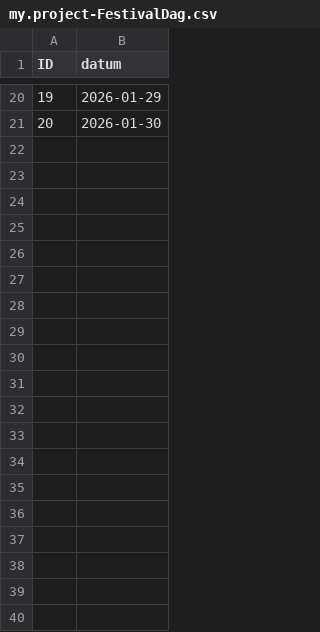
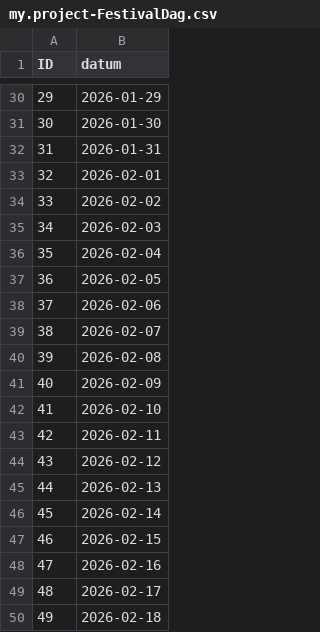
Before and after one commit to ABDIIL/ERP_Applications_Project, a CSV file: db/data/my.project-FestivalDag.csv, drawn as a sheet; only a part is shown, gaps mark what is left out; the diff covers the shown part only; the diff names each change by its address in the sheet, - before the commit and + after, or states it on an @@ line.

```diff
--- a/db/data/my.project-FestivalDag.csv
+++ b/db/data/my.project-FestivalDag.csv
@@ column A (ID) renumbered between rows 12 and 31 @@
+row 32: 31 | 2026-01-31
+row 33: 32 | 2026-02-01
+row 34: 33 | 2026-02-02
+row 35: 34 | 2026-02-03
+row 36: 35 | 2026-02-04
+row 37: 36 | 2026-02-05
+row 38: 37 | 2026-02-06
+row 39: 38 | 2026-02-07
+row 40: 39 | 2026-02-08
+row 41: 40 | 2026-02-09
+row 42: 41 | 2026-02-10
+row 43: 42 | 2026-02-11
+row 44: 43 | 2026-02-12
+row 45: 44 | 2026-02-13
+row 46: 45 | 2026-02-14
+row 47: 46 | 2026-02-15
+row 48: 47 | 2026-02-16
+row 49: 48 | 2026-02-17
+row 50: 49 | 2026-02-18
```
Also changed, not shown: 51 added rows elsewhere in this file, db/data/my.project-Artiest.csv, db/data/my.project-Klant.csv, 9 other files.
